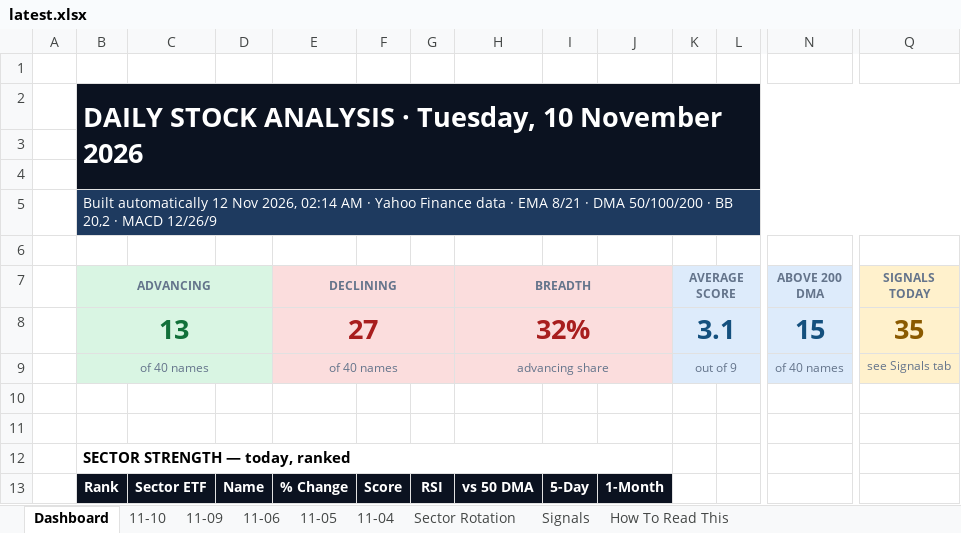
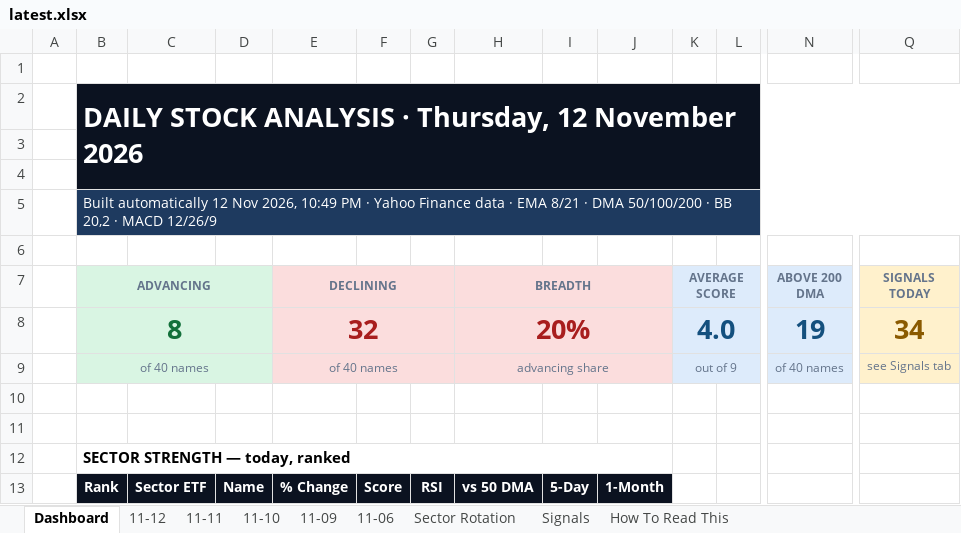
Before and after one commit to GeoWizard4645/Stock-Analysis-for-my-Grandpa, an Excel workbook: docs/data/latest.xlsx, sheet Dashboard, drawn as a sheet; only a part is shown, gaps mark what is left out; values as stored, in another font and other column widths than the file's, no borders; charts and pictures and conditional formats not drawn; removed rows and columns are numbered as before the commit, all else as after; rows hold the shown columns only; the diff covers the shown part only; the diff names each change by its address in the sheet, - before the commit and + after, or states it on an @@ line.

```diff
--- a/docs/data/latest.xlsx (sheet Dashboard)
+++ b/docs/data/latest.xlsx (sheet Dashboard)
-sheet tab: 11-05
-sheet tab: 11-04
+sheet tab: 11-12
+sheet tab: 11-11
-B2 (ADVANCING): …ANALYSIS · Tuesday, 10 November 2026
+B2 (ADVANCING): …ANALYSIS · Thursday, 12 November 2026
-B5 (ADVANCING): …Nov 2026, 02:14 AM · Yahoo…
+B5 (ADVANCING): …Nov 2026, 10:49 PM · Yahoo…
-row 8:  | 13 |  |  | 27 |  |  | 32% |  |  | 3.1 |  | 15 | 35
+row 8:  | 8 |  |  | 32 |  |  | 20% |  |  | 4.0 |  | 19 | 34
```
Also changed, not shown: 31 added rows and 31 removed rows elsewhere in this sheet, sheet Signals, sheet 11-10, sheet Sector Rotation, sheet 11-06, sheet 11-09, 1 other file.
